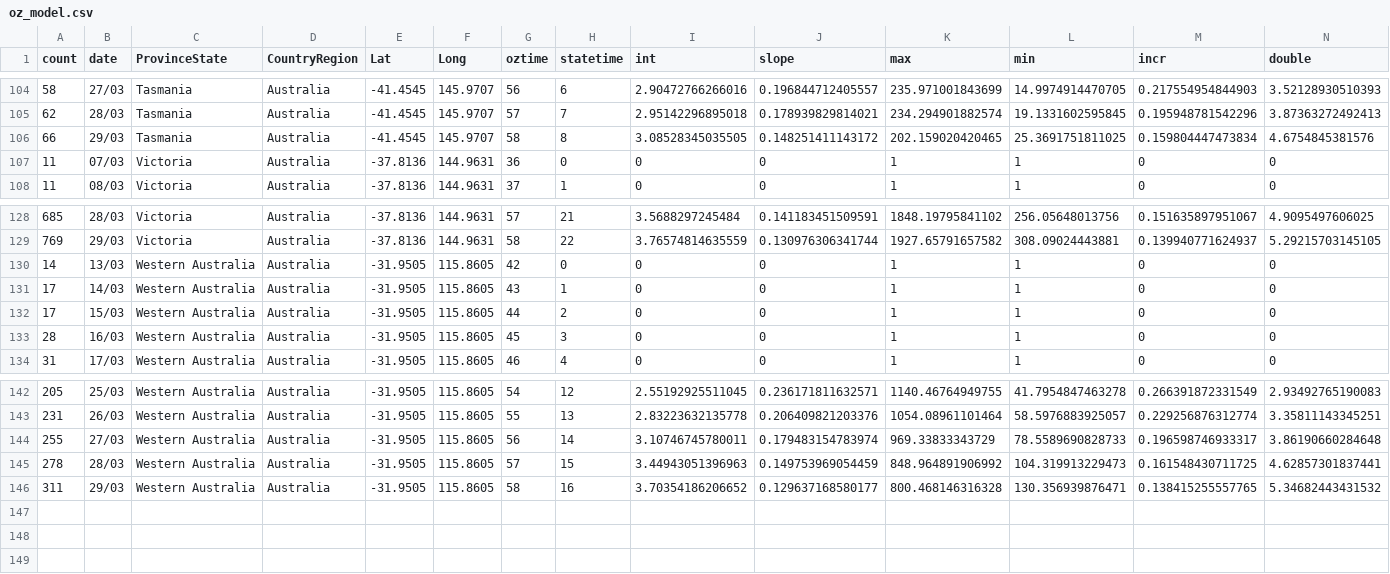
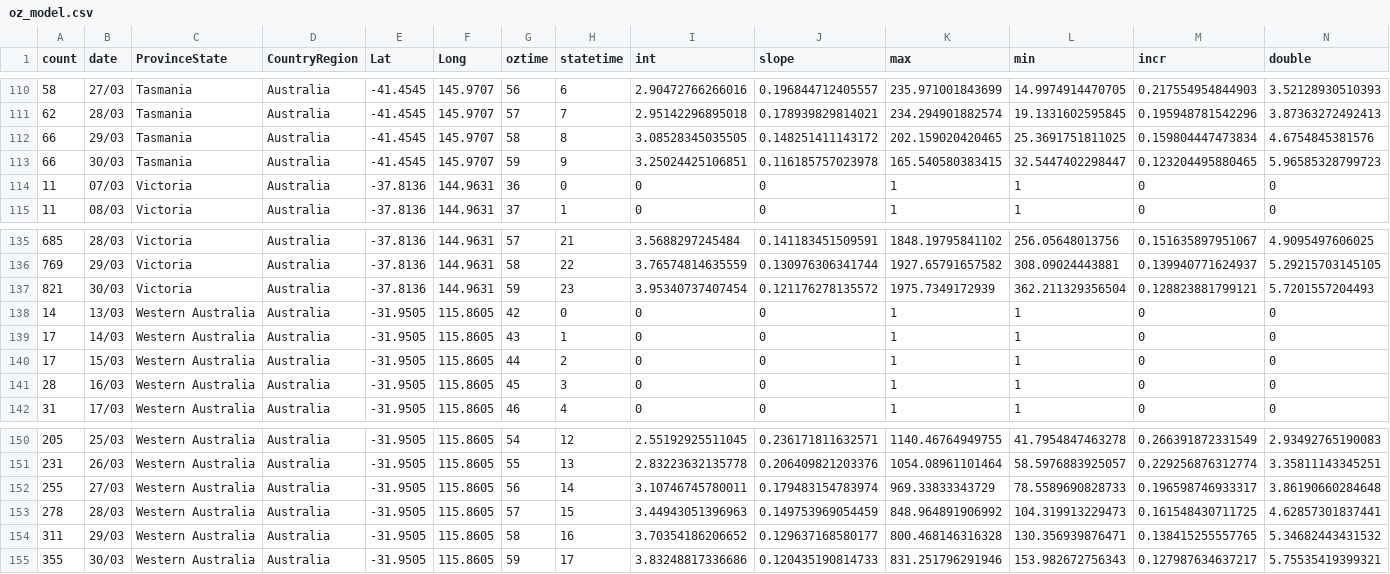
Before and after one commit to TimothyStaples/oz_covid_trajectory, a CSV file: oz_model.csv, drawn as a sheet; only a part is shown, gaps mark what is left out; rows hold the shown columns only; the diff covers the shown part only; the diff names each change by its address in the sheet, - before the commit and + after, or states it on an @@ line.

```diff
--- a/oz_model.csv
+++ b/oz_model.csv
+row 113: 66 | 30/03 | Tasmania | Australia | -41.4545 | 145.9707 | 59 | 9 | 3.25024425106851 | 0.116185757023978 | 165.540580383415 | 32.5447402298447 | 0.123204495880465 | 5.96585328799723
+row 137: 821 | 30/03 | Victoria | Australia | -37.8136 | 144.9631 | 59 | 23 | 3.95340737407454 | 0.121176278135572 | 1975.7349172939 | 362.211329356504 | 0.128823881799121 | 5.7201557204493
+row 155: 355 | 30/03 | Western Australia | Australia | -31.9505 | 115.8605 | 59 | 17 | 3.83248817336686 | 0.120435190814733 | 831.251796291946 | 153.982672756343 | 0.127987634637217 | 5.75535419399321
```
Also changed, not shown: 6 added rows elsewhere in this file, comp_models.csv, comp_slope.csv, 3 other files.
